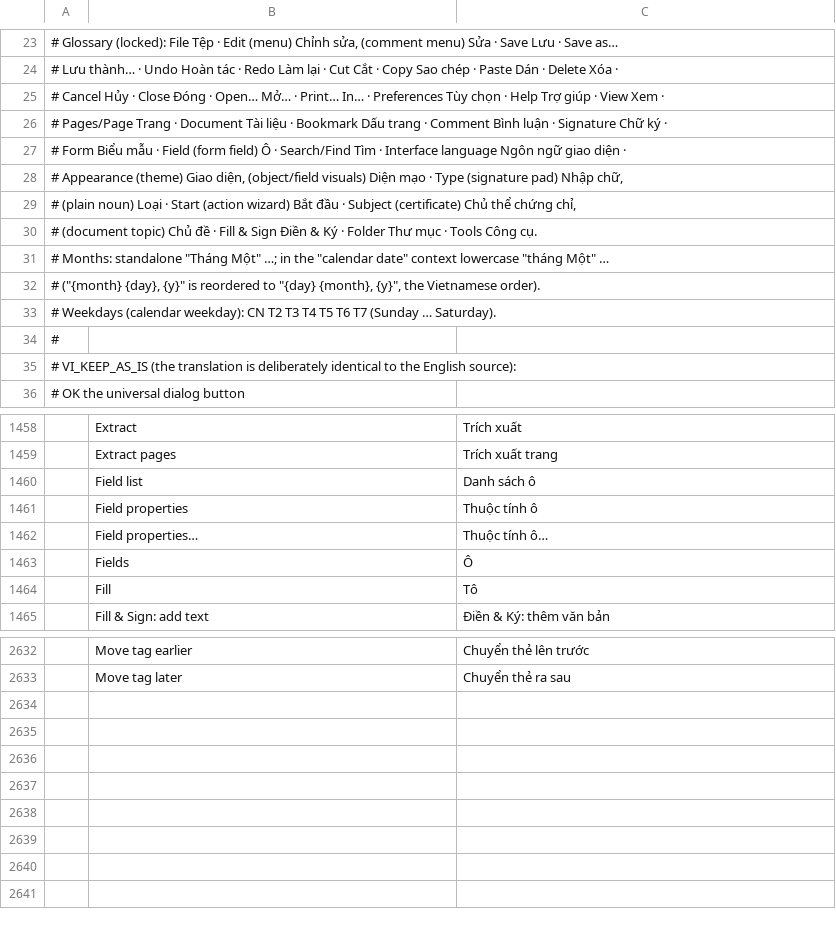
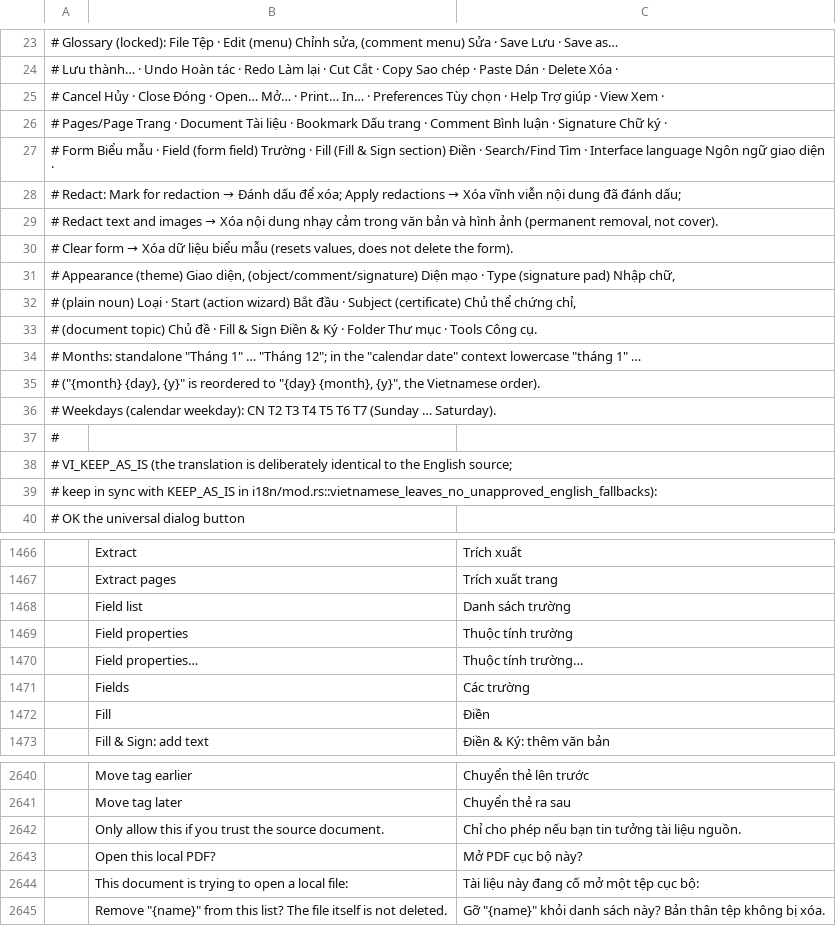
Before and after one commit to OddTony/clone.pdfcraft, a TSV file: crates/ui-egui/src/i18n/vi.tsv, drawn as a sheet; only a part is shown, gaps mark what is left out; addresses are those after the commit; the diff covers the shown part only; the diff names each change by its address in the sheet, - before the commit and + after, or states it on an @@ line.

```diff
--- a/crates/ui-egui/src/i18n/vi.tsv
+++ b/crates/ui-egui/src/i18n/vi.tsv
-A27: …(form field) Ô · Search/Find…
+A27: …(form field) Trường · Fill (Fill & Sign section) Điền · Search/Find…
@@ A28: # Appearance (theme) Giao diện, (object/field visuals) Diện mạo · Type (signature pad) Nhập chữ, → # Redact: Mark for redaction → Đánh dấu để xóa; Apply redactions → Xóa vĩnh viễn nội dung đã đánh dấu; @@
+row 29: # Redact text and images → Xóa nội dung nhạy cảm trong văn bản và hình ảnh (permanent removal, not cover).
+row 30: # Clear form → Xóa dữ liệu biểu mẫu (resets values, does not delete the form).
+row 31: # Appearance (theme) Giao diện, (object/comment/signature) Diện mạo · Type (signature pad) Nhập chữ,
-A34: …standalone "Tháng Một" …; in the "calendar date" context lowercase "tháng Một" …
+A34: …standalone "Tháng 1" … "Tháng 12"; in the "calendar date" context lowercase "tháng 1" …
-A38: …the English source):
+A38: …the English source;
+row 39: # keep in sync with KEEP_AS_IS in i18n/mod.rs::vietnamese_leaves_no_unapproved_english_fallbacks):
-C1468: Danh sách ô
+C1468: Danh sách trường
-C1469: Thuộc tính ô
+C1469: Thuộc tính trường
-C1470: Thuộc tính ô…
+C1470: Thuộc tính trường…
-C1471: Ô
+C1471: Các trường
-C1472: Tô
+C1472: Điền
+row 2642:  | Only allow this if you trust the source document. | Chỉ cho phép nếu bạn tin tưởng tài liệu nguồn.
+row 2643:  | Open this local PDF? | Mở PDF cục bộ này?
+row 2644:  | This document is trying to open a local file: | Tài liệu này đang cố mở một tệp cục bộ:
+row 2645:  | Remove "{name}" from this list? The file itself is not deleted. | Gỡ "{name}" khỏi danh sách này? Bản thân tệp không bị xóa.
```
Also changed, not shown: 4 added rows and 149 edited cells elsewhere in this file, 4 other files.
